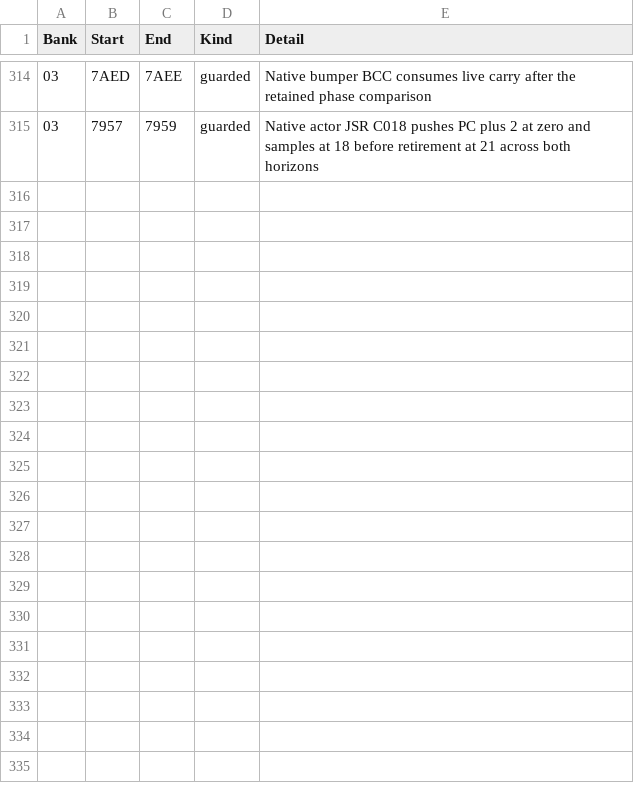
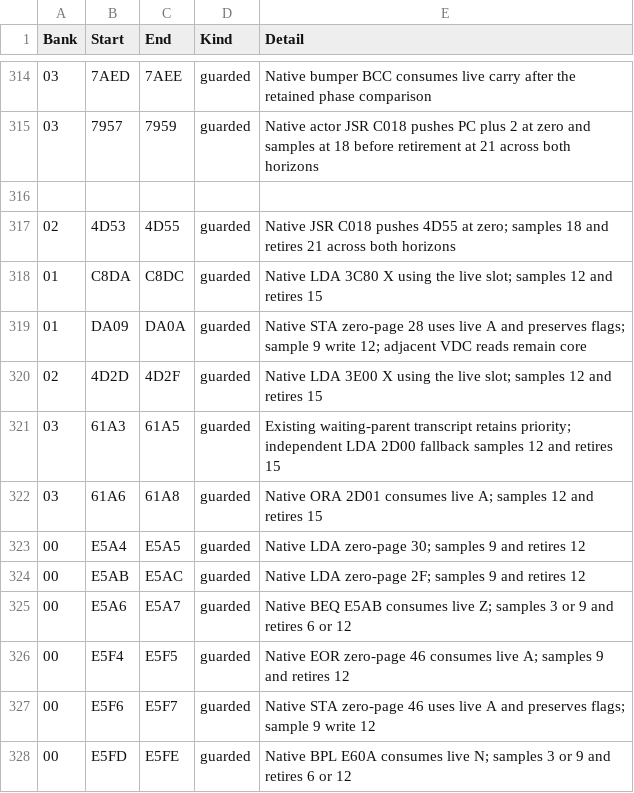
Before and after one commit to moshferatu/devils-crush-port, a CSV file: tools/native_execution_seams.csv, drawn as a sheet; only a part is shown, gaps mark what is left out.

```diff
--- a/tools/native_execution_seams.csv
+++ b/tools/native_execution_seams.csv
@@ -315 +315,14 @@
 "03","7957","7959","guarded","Native actor JSR C018 pushes PC plus 2 at zero and samples at 18 before retirement at 21 across both horizons"
+
+"02","4D53","4D55","guarded","Native JSR C018 pushes 4D55 at zero; samples 18 and retires 21 across both horizons"
+"01","C8DA","C8DC","guarded","Native LDA 3C80 X using the live slot; samples 12 and retires 15"
+"01","DA09","DA0A","guarded","Native STA zero-page 28 uses live A and preserves flags; sample 9 write 12; adjacent VDC reads remain core"
+"02","4D2D","4D2F","guarded","Native LDA 3E00 X using the live slot; samples 12 and retires 15"
+"03","61A3","61A5","guarded","Existing waiting-parent transcript retains priority; independent LDA 2D00 fallback samples 12 and retires 15"
+"03","61A6","61A8","guarded","Native ORA 2D01 consumes live A; samples 12 and retires 15"
+"00","E5A4","E5A5","guarded","Native LDA zero-page 30; samples 9 and retires 12"
+"00","E5AB","E5AC","guarded","Native LDA zero-page 2F; samples 9 and retires 12"
+"00","E5A6","E5A7","guarded","Native BEQ E5AB consumes live Z; samples 3 or 9 and retires 6 or 12"
+"00","E5F4","E5F5","guarded","Native EOR zero-page 46 consumes live A; samples 9 and retires 12"
+"00","E5F6","E5F7","guarded","Native STA zero-page 46 uses live A and preserves flags; sample 9 write 12"
+"00","E5FD","E5FE","guarded","Native BPL E60A consumes live N; samples 3 or 9 and retires 6 or 12"
```
Also changed, not shown: 11 other files.
